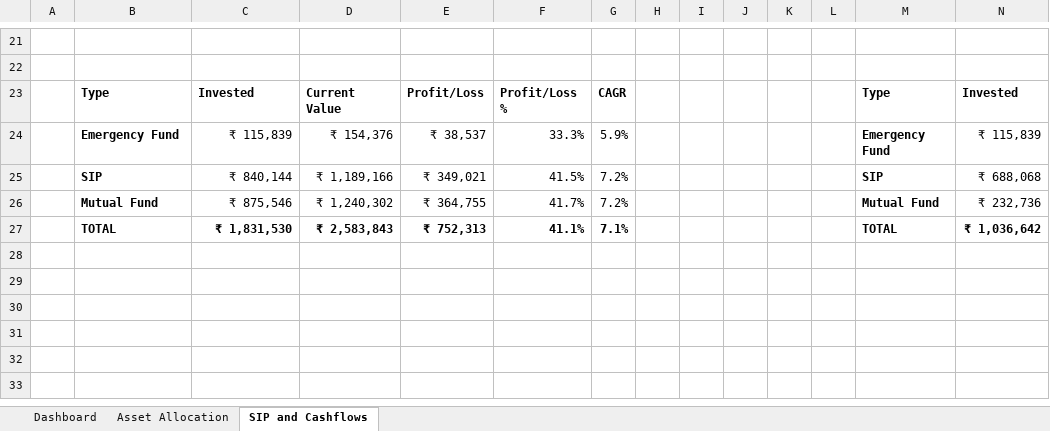
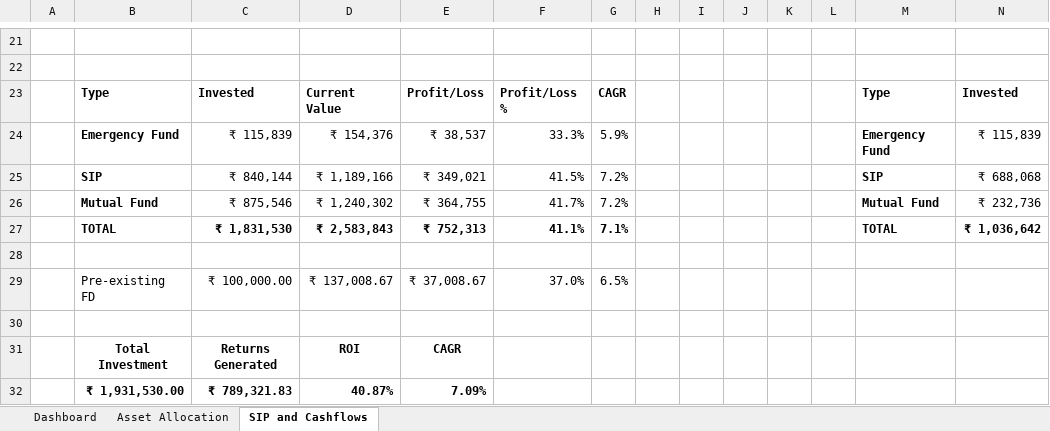
Before and after one commit to chinmayck-etrillium/financial-plan-30-car, an Excel workbook: Financial Plan to Buy a Car.xlsx, sheet SIP and Cashflows, drawn as a sheet; only a part is shown, gaps mark what is left out; values as stored, in another font and other column widths than the file's, no borders; rows hold the shown columns only; the diff names each change by its address in the sheet, - before the commit and + after, or states it on an @@ line.

Commit message:
Changes added

```diff
--- a/Financial Plan to Buy a Car.xlsx (sheet SIP and Cashflows)
+++ b/Financial Plan to Buy a Car.xlsx (sheet SIP and Cashflows)
+row 28: (empty)
+row 29:  | Pre-existing FD | ₹ 100,000.00 | ₹ 137,008.67 | ₹ 37,008.67 | 37.0% | 6.5%
+row 30: (empty)
+row 31:  | Total Investment | Returns Generated | ROI | CAGR
+row 32:  | ₹ 1,931,530.00 | ₹ 789,321.83 | 40.87% | 7.09%
```
Also changed, not shown: charts or pictures.
